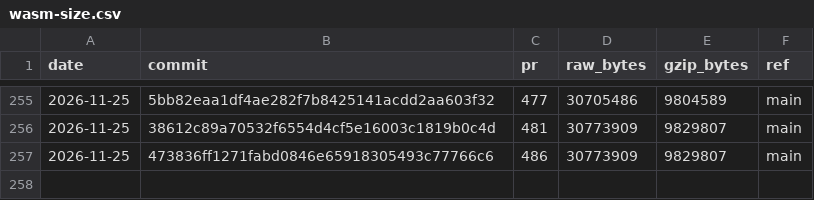
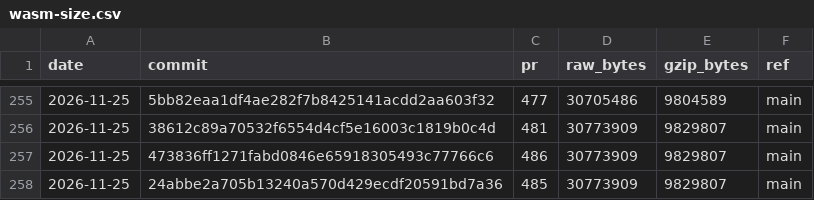
Before and after one commit to curvyo/curvyo, a CSV file: wasm-size.csv, drawn as a sheet; only a part is shown, gaps mark what is left out; the diff names each change by its address in the sheet, - before the commit and + after, or states it on an @@ line.

```diff
--- a/wasm-size.csv
+++ b/wasm-size.csv
+row 258: 2026-11-25 | 24abbe2a705b13240a570d429ecdf20591bd7a36 | 485 | 30773909 | 9829807 | main
```
Also changed, not shown: 2 other files.
